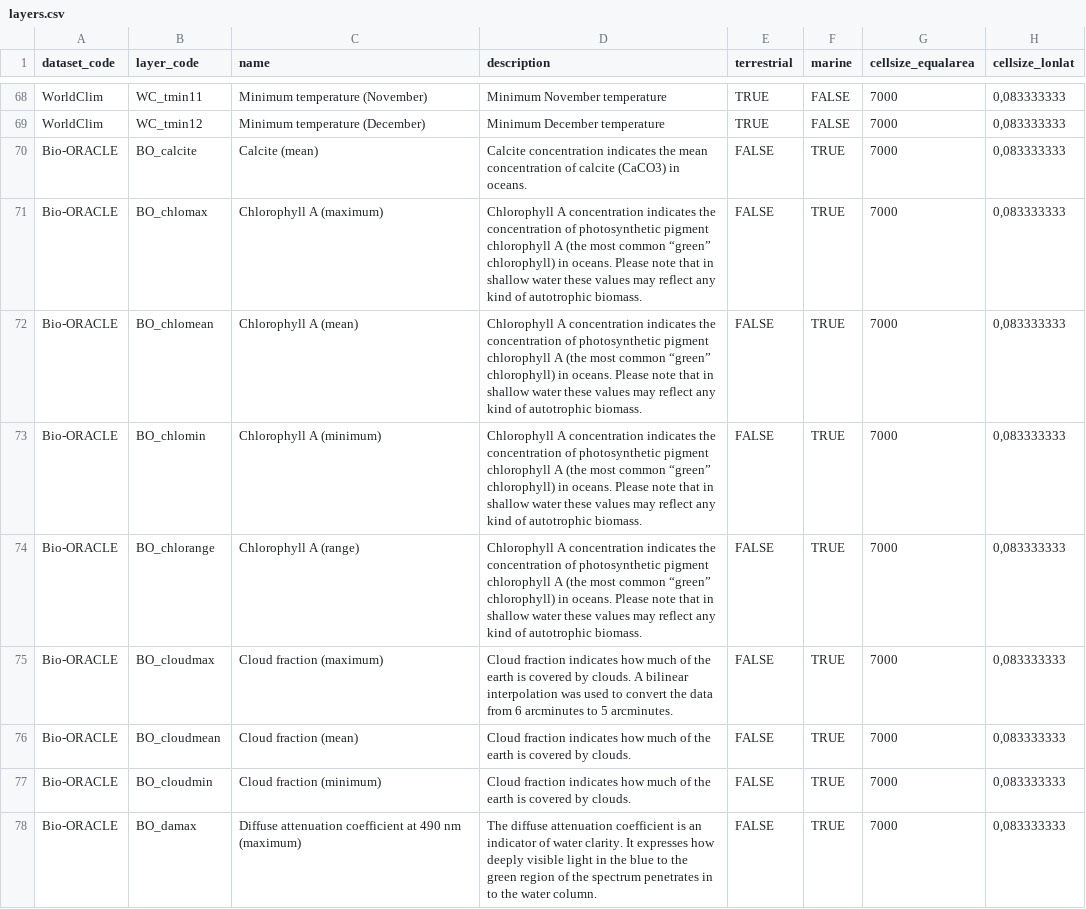
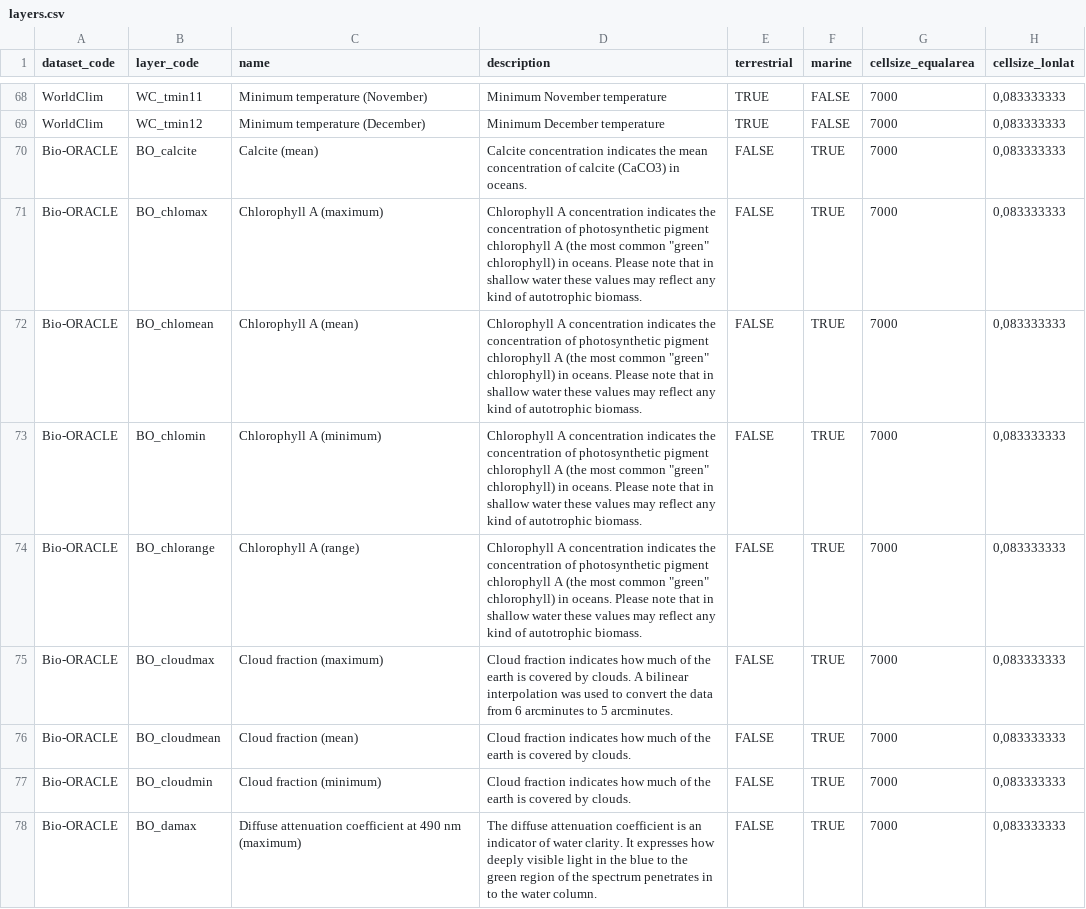
Before and after one commit to lifewatch/sdmpredictors, a CSV file: data-raw/layers.csv, drawn as a sheet; only a part is shown, gaps mark what is left out; the diff names each change by its address in the sheet, - before the commit and + after, or states it on an @@ line.

```diff
--- a/data-raw/layers.csv
+++ b/data-raw/layers.csv
-D71:D74 (description): …most common “green” chlorophyll) in…
+D71:D74 (description): …most common "green" chlorophyll) in…
```
Also changed, not shown: 1 other file.
